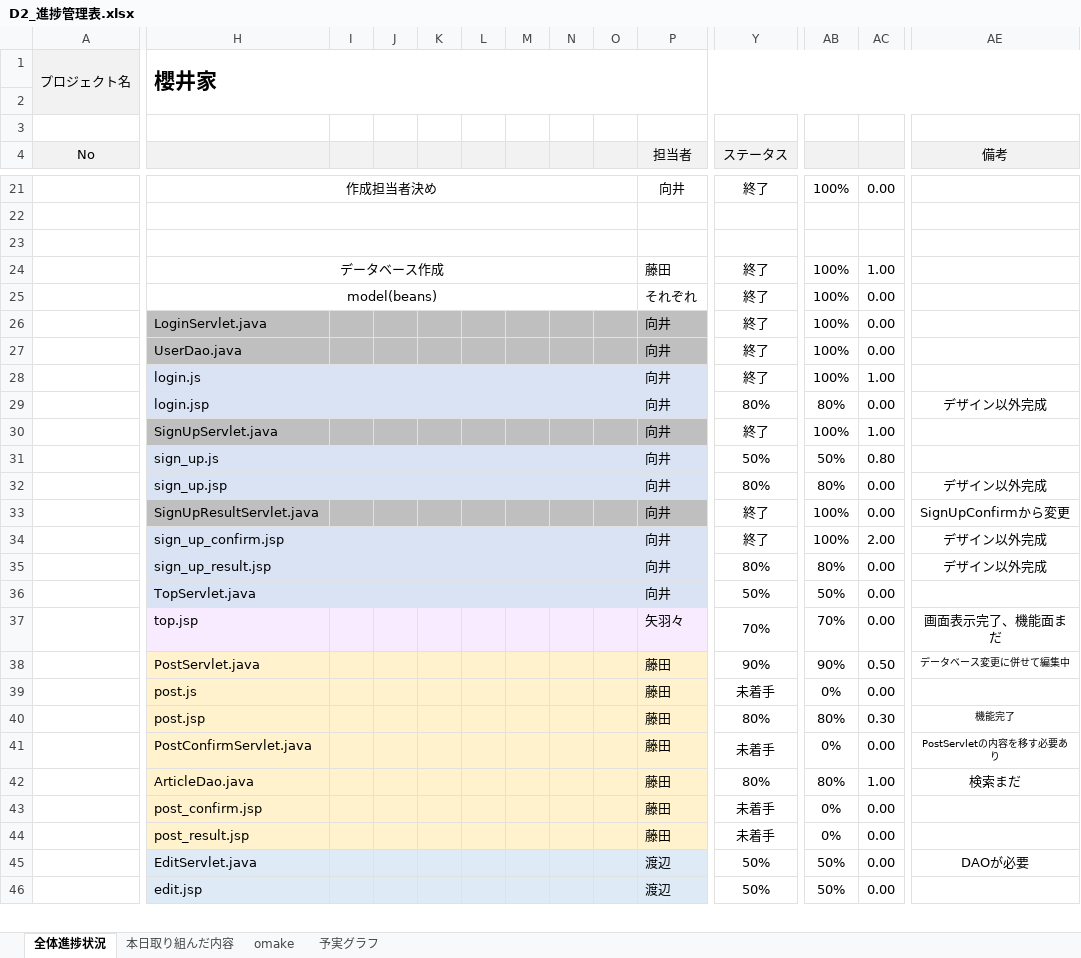
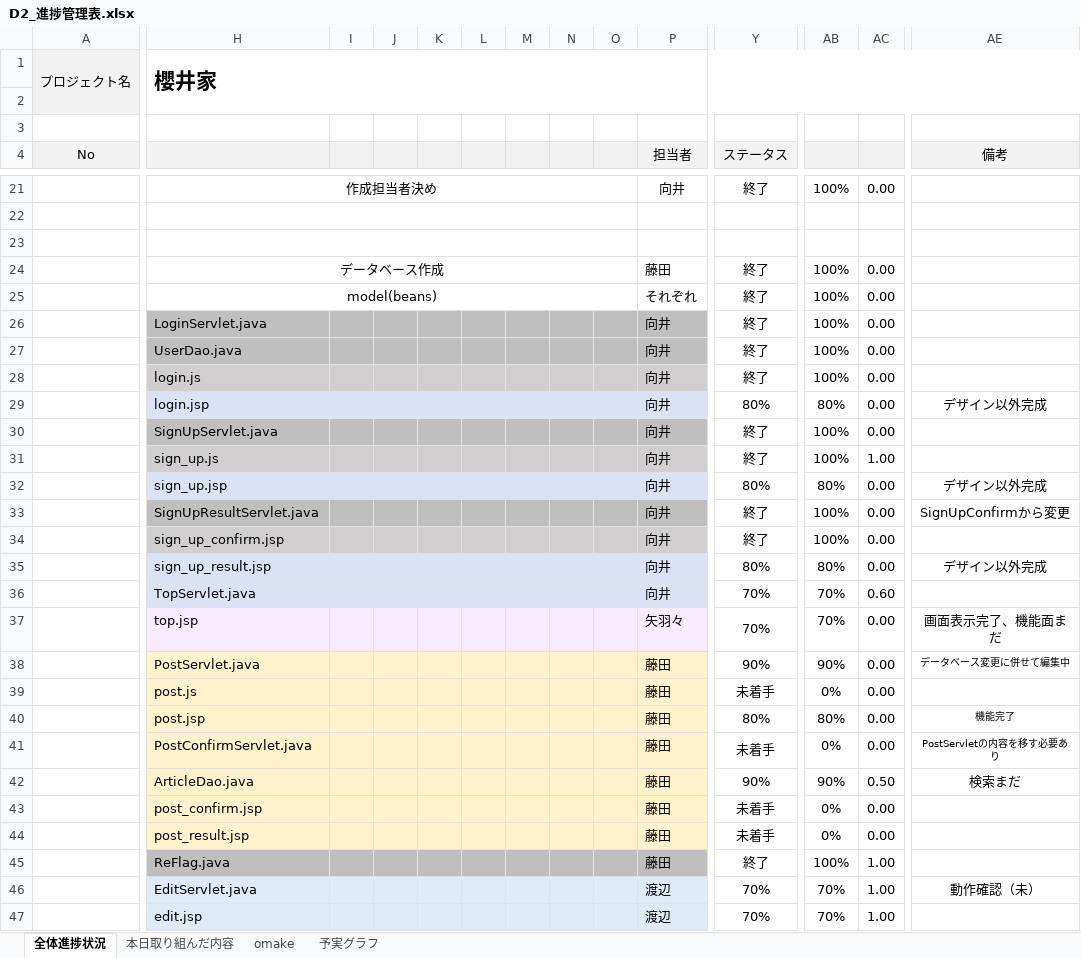
Before and after one commit to dojo2023/D-2, an Excel workbook: doc/D2_進捗管理表.xlsx, sheet 全体進捗状況, drawn as a sheet; only a part is shown, gaps mark what is left out; values as stored, in another font and other column widths than the file's, no borders; conditional formats not drawn; addresses are those after the commit; rows hold the shown columns only; the diff covers the shown part only; the diff names each change by its address in the sheet, - before the commit and + after, or states it on an @@ line.

```diff
--- a/doc/D2_進捗管理表.xlsx (sheet 全体進捗状況)
+++ b/doc/D2_進捗管理表.xlsx (sheet 全体進捗状況)
-AC24: 1.00
+AC24: 0.00
-H28:P28 fill: #DAE3F3
+H28:P28 fill: #D0CECE
-AC28: 1.00
+AC28: 0.00
-AC30: 1.00
+AC30: 0.00
-H31:P31 fill: #DAE3F3
+H31:P31 fill: #D0CECE
-Y31 (ステータス): 50%
+Y31 (ステータス): 終了
-AB31: 50%
+AB31: 100%
-AC31: 0.80
+AC31: 1.00
-H34:P34 fill: #DAE3F3
+H34:P34 fill: #D0CECE
-AC34: 2.00
+AC34: 0.00
-AE34 (備考): デザイン以外完成
+AE34 (備考): (empty)
-Y36 (ステータス): 50%
+Y36 (ステータス): 70%
-AB36: 50%
+AB36: 70%
-AC36: 0.00
+AC36: 0.60
-AC38: 0.50
+AC38: 0.00
-AC40: 0.30
+AC40: 0.00
-Y42 (ステータス): 80%
+Y42 (ステータス): 90%
-AB42: 80%
+AB42: 90%
-AC42: 1.00
+AC42: 0.50
+row 45:  | ReFlag.java |  |  |  |  |  |  |  | 藤田 | 終了 | 100% | 1.00
-Y46:Y47 (ステータス): 50%
+Y46:Y47 (ステータス): 70%
-AB46:AB47: 50%
+AB46:AB47: 70%
-AC46:AC47: 0.00
+AC46:AC47: 1.00
-AE46 (備考): DAOが必要
+AE46 (備考): 動作確認（未）
```
Also changed, not shown: 30 edited cells and cell formats elsewhere in this sheet, sheet 予実グラフ, sheet 本日取り組んだ内容, formulas that keep their value, charts or pictures.
